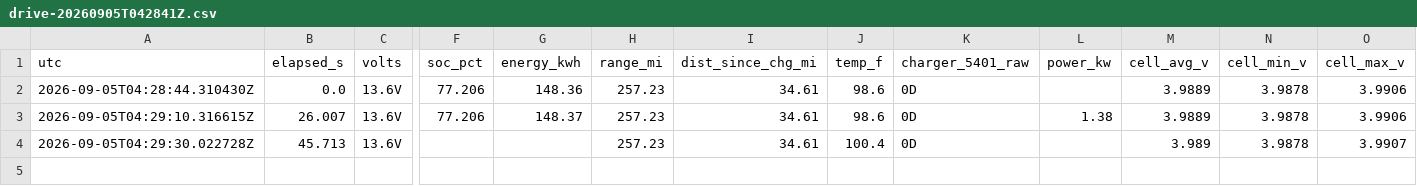
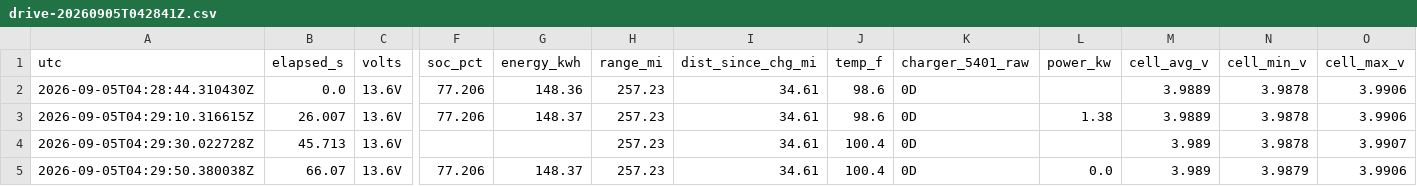
Before and after one commit to JeremyWhittaker/hummer_obdII, a CSV file: evidence/sessions/drive-20260905T042841Z.csv, drawn as a sheet; only a part is shown, gaps mark what is left out; rows hold the shown columns only; the diff names each change by its address in the sheet, - before the commit and + after, or states it on an @@ line.

```diff
--- a/evidence/sessions/drive-20260905T042841Z.csv
+++ b/evidence/sessions/drive-20260905T042841Z.csv
+row 5: 2026-09-05T04:29:50.380038Z | 66.07 | 13.6V | 77.206 | 148.37 | 257.23 | 34.61 | 100.4 | 0D | 0.0 | 3.989 | 3.9879 | 3.9906
```
